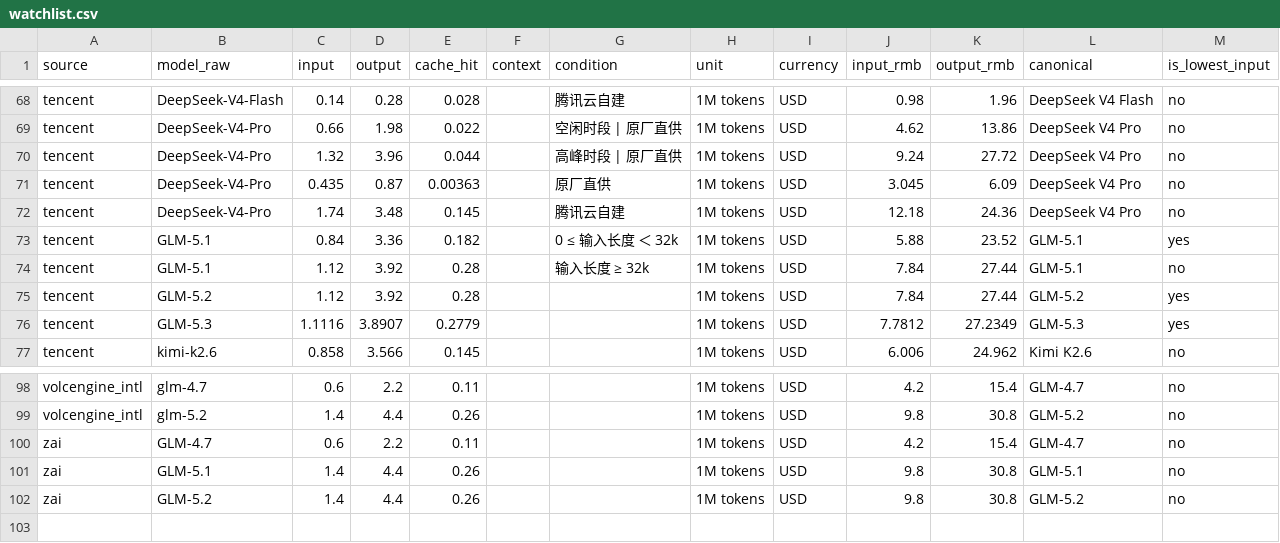
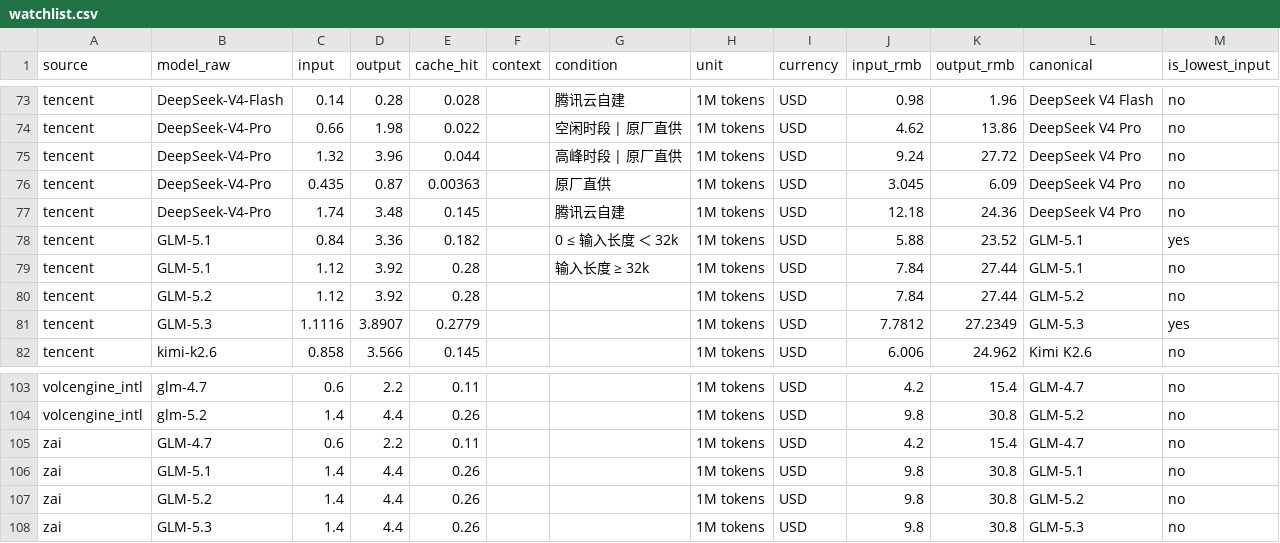
Before and after one commit to lzc0403/token-pricing-scraper, a CSV file: data/watchlist.csv, drawn as a sheet; only a part is shown, gaps mark what is left out; the diff covers the shown part only.

```diff
--- a/data/watchlist.csv
+++ b/data/watchlist.csv
@@ -74,3 +79,3 @@ tencent,GLM-5.1,0.84,3.36,0.182,,0 ≤ 输入长度 ＜ 32k,1M tokens,USD,5.88,2
 tencent,GLM-5.1,1.12,3.92,0.28,,输入长度 ≥ 32k,1M tokens,USD,7.84,27.44,GLM-5.1,no
-tencent,GLM-5.2,1.12,3.92,0.28,,,1M tokens,USD,7.84,27.44,GLM-5.2,yes
+tencent,GLM-5.2,1.12,3.92,0.28,,,1M tokens,USD,7.84,27.44,GLM-5.2,no
 tencent,GLM-5.3,1.1116,3.8907,0.2779,,,1M tokens,USD,7.7812,27.2349,GLM-5.3,yes
@@ -102 +107,2 @@ zai,GLM-5.1,1.4,4.4,0.26,,,1M tokens,USD,9.8,30.8,GLM-5.1,no
 zai,GLM-5.2,1.4,4.4,0.26,,,1M tokens,USD,9.8,30.8,GLM-5.2,no
+zai,GLM-5.3,1.4,4.4,0.26,,,1M tokens,USD,9.8,30.8,GLM-5.3,no
```
Also changed, not shown: 5 added rows and 11 edited cells elsewhere in this file, data/prices.csv, 12 other files.
